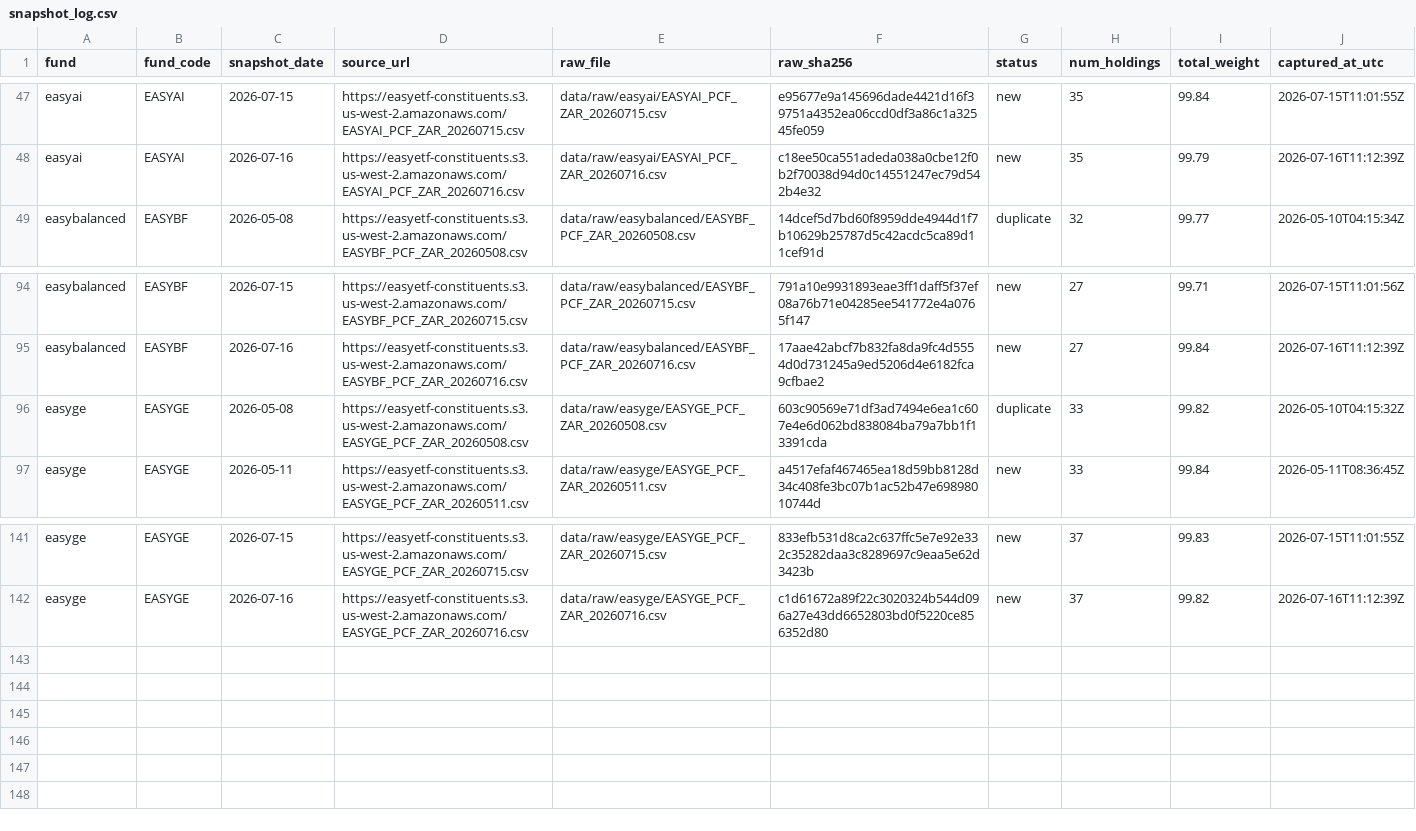
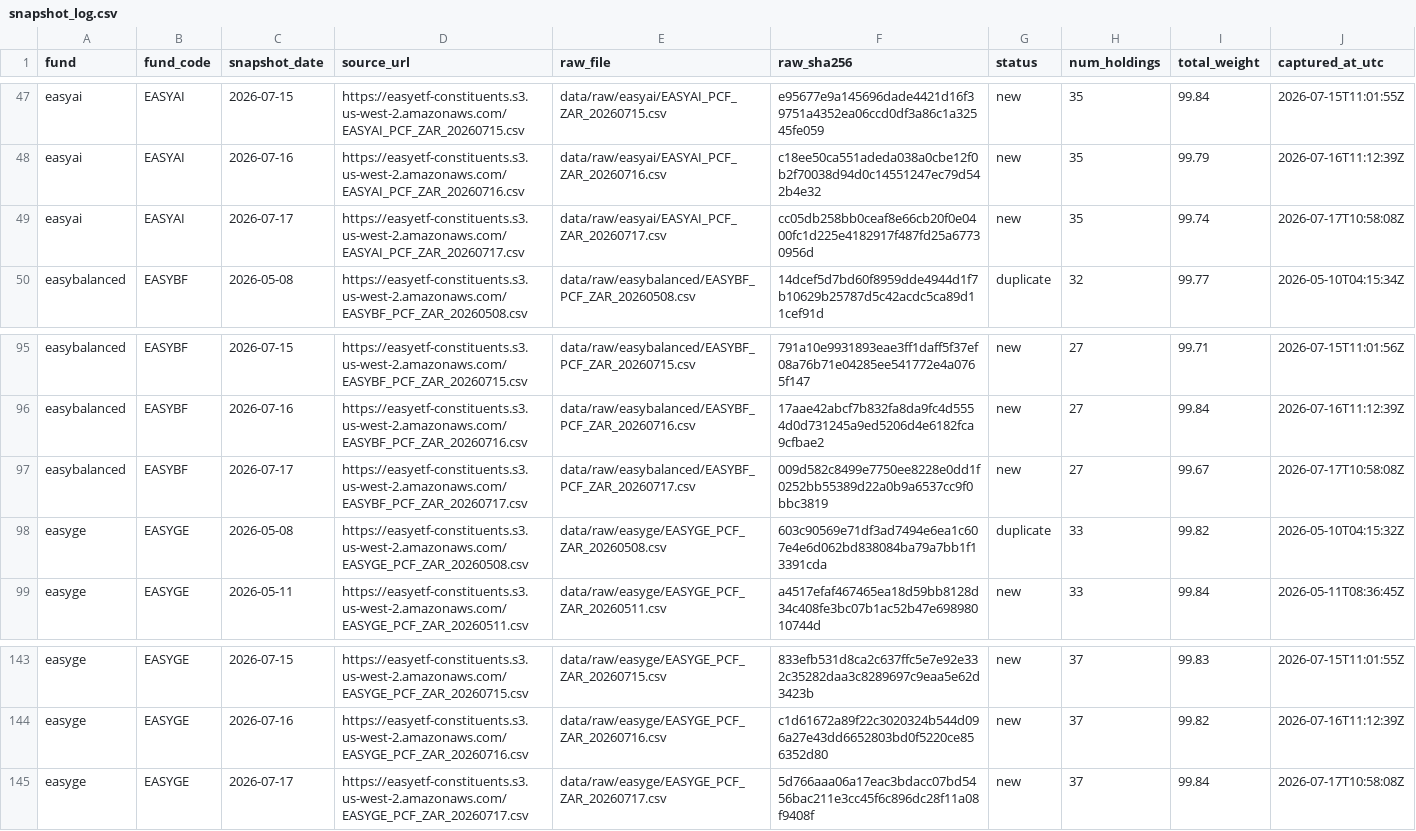
Before and after one commit to JonnIEnglish/easy-tracker, a CSV file: data/snapshot_log.csv, drawn as a sheet; only a part is shown, gaps mark what is left out.

```diff
--- a/data/snapshot_log.csv
+++ b/data/snapshot_log.csv
@@ -48,2 +48,3 @@ easyai,EASYAI,2026-07-15,https://easyetf-constituents.s3.us-west-2.amazonaws.com
 easyai,EASYAI,2026-07-16,https://easyetf-constituents.s3.us-west-2.amazonaws.com/EASYAI_PCF_ZAR_20260716.csv,data/raw/easyai/EASYAI_PCF_ZAR_20260716.csv,c18ee50ca551adeda038a0cbe12f0b2f70038d94d0c14551247ec79d542b4e32,new,35,99.79,2026-07-16T11:12:39Z
+easyai,EASYAI,2026-07-17,https://easyetf-constituents.s3.us-west-2.amazonaws.com/EASYAI_PCF_ZAR_20260717.csv,data/raw/easyai/EASYAI_PCF_ZAR_20260717.csv,cc05db258bb0ceaf8e66cb20f0e0400fc1d225e4182917f487fd25a67730956d,new,35,99.74,2026-07-17T10:58:08Z
 easybalanced,EASYBF,2026-05-08,https://easyetf-constituents.s3.us-west-2.amazonaws.com/EASYBF_PCF_ZAR_20260508.csv,data/raw/easybalanced/EASYBF_PCF_ZAR_20260508.csv,14dcef5d7bd60f8959dde4944d1f7b10629b25787d5c42acdc5ca89d11cef91d,duplicate,32,99.77,2026-05-10T04:15:34Z
@@ -95,2 +96,3 @@ easybalanced,EASYBF,2026-07-15,https://easyetf-constituents.s3.us-west-2.amazona
 easybalanced,EASYBF,2026-07-16,https://easyetf-constituents.s3.us-west-2.amazonaws.com/EASYBF_PCF_ZAR_20260716.csv,data/raw/easybalanced/EASYBF_PCF_ZAR_20260716.csv,17aae42abcf7b832fa8da9fc4d5554d0d731245a9ed5206d4e6182fca9cfbae2,new,27,99.84,2026-07-16T11:12:39Z
+easybalanced,EASYBF,2026-07-17,https://easyetf-constituents.s3.us-west-2.amazonaws.com/EASYBF_PCF_ZAR_20260717.csv,data/raw/easybalanced/EASYBF_PCF_ZAR_20260717.csv,009d582c8499e7750ee8228e0dd1f0252bb55389d22a0b9a6537cc9f0bbc3819,new,27,99.67,2026-07-17T10:58:08Z
 easyge,EASYGE,2026-05-08,https://easyetf-constituents.s3.us-west-2.amazonaws.com/EASYGE_PCF_ZAR_20260508.csv,data/raw/easyge/EASYGE_PCF_ZAR_20260508.csv,603c90569e71df3ad7494e6ea1c607e4e6d062bd838084ba79a7bb1f13391cda,duplicate,33,99.82,2026-05-10T04:15:32Z
@@ -142 +144,2 @@ easyge,EASYGE,2026-07-15,https://easyetf-constituents.s3.us-west-2.amazonaws.com
 easyge,EASYGE,2026-07-16,https://easyetf-constituents.s3.us-west-2.amazonaws.com/EASYGE_PCF_ZAR_20260716.csv,data/raw/easyge/EASYGE_PCF_ZAR_20260716.csv,c1d61672a89f22c3020324b544d096a27e43dd6652803bd0f5220ce856352d80,new,37,99.82,2026-07-16T11:12:39Z
+easyge,EASYGE,2026-07-17,https://easyetf-constituents.s3.us-west-2.amazonaws.com/EASYGE_PCF_ZAR_20260717.csv,data/raw/easyge/EASYGE_PCF_ZAR_20260717.csv,5d766aaa06a17eac3bdacc07bd5456bac211e3cc45f6c896dc28f11a08f9408f,new,37,99.84,2026-07-17T10:58:08Z
```
Also changed, not shown: data/market_price_history.csv, data/nav_history.csv, 6 other files.
